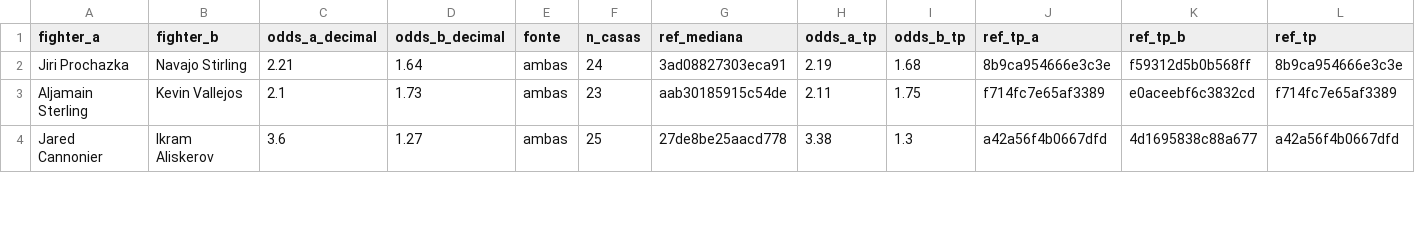
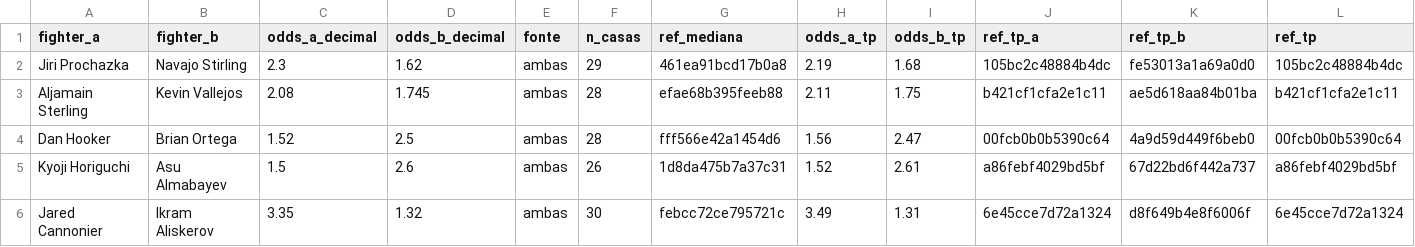
Before and after one commit to bergols/ufc-predictor, a CSV file: data/raw/upcoming_card_odds.csv, drawn as a sheet; only a part is shown; the diff covers the shown part only.

```diff
--- a/data/raw/upcoming_card_odds.csv
+++ b/data/raw/upcoming_card_odds.csv
@@ -1,4 +1,6 @@
 fighter_a,fighter_b,odds_a_decimal,odds_b_decimal,fonte,n_casas,ref_mediana,odds_a_tp,odds_b_tp,ref_tp_a,ref_tp_b,ref_tp
-Jiri Prochazka,Navajo Stirling,2.21,1.64,ambas,24,3ad08827303eca91,2.19,1.68,8b9ca954666e3c3e,f59312d5b0b568ff,8b9ca954666e3c3e
-Aljamain Sterling,Kevin Vallejos,2.1,1.73,ambas,23,aab30185915c54de,2.11,1.75,f714fc7e65af3389,e0aceebf6c3832cd,f714fc7e65af3389
-Jared Cannonier,Ikram Aliskerov,3.6,1.27,ambas,25,27de8be25aacd778,3.38,1.3,a42a56f4b0667dfd,4d1695838c88a677,a42a56f4b0667dfd
+Jiri Prochazka,Navajo Stirling,2.3,1.62,ambas,29,461ea91bcd17b0a8,2.19,1.68,105bc2c48884b4dc,fe53013a1a69a0d0,105bc2c48884b4dc
+Aljamain Sterling,Kevin Vallejos,2.08,1.745,ambas,28,efae68b395feeb88,2.11,1.75,b421cf1cfa2e1c11,ae5d618aa84b01ba,b421cf1cfa2e1c11
+Dan Hooker,Brian Ortega,1.52,2.5,ambas,28,fff566e42a1454d6,1.56,2.47,00fcb0b0b5390c64,4a9d59d449f6beb0,00fcb0b0b5390c64
+Kyoji Horiguchi,Asu Almabayev,1.5,2.6,ambas,26,1d8da475b7a37c31,1.52,2.61,a86febf4029bd5bf,67d22bd6f442a737,a86febf4029bd5bf
+Jared Cannonier,Ikram Aliskerov,3.35,1.32,ambas,30,febcc72ce795721c,3.49,1.31,6e45cce7d72a1324,d8f649b4e8f6006f,6e45cce7d72a1324
```
Also changed, not shown: 2 removed rows and 51 edited cells elsewhere in this file, data/prediction_history.csv, 1 other file.
